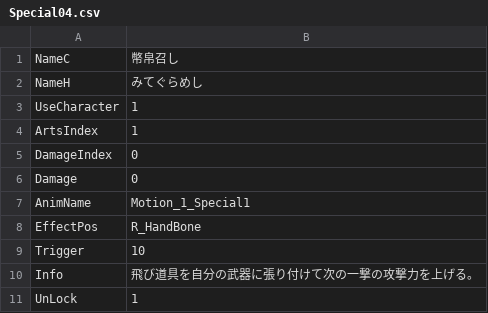
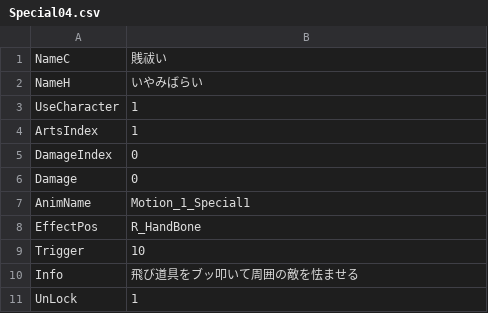
Before and after one commit to vinvinvidal/Project00, a CSV file: Project/Assets/Resources/csv/Special/Special04.csv, drawn as a sheet.

```diff
--- a/Project/Assets/Resources/csv/Special/Special04.csv
+++ b/Project/Assets/Resources/csv/Special/Special04.csv
@@ -1,3 +1,3 @@
-NameC,幣帛召し
-NameH,みてぐらめし
+NameC,賎祓い
+NameH,いやみばらい
 UseCharacter,1
@@ -9,3 +9,3 @@ EffectPos,R_HandBone
 Trigger,10
-Info,飛び道具を自分の武器に張り付けて次の一撃の攻撃力を上げる。
+Info,飛び道具をブッ叩いて周囲の敵を怯ませる
 UnLock,1
```
Also changed, not shown: 28 other files.
